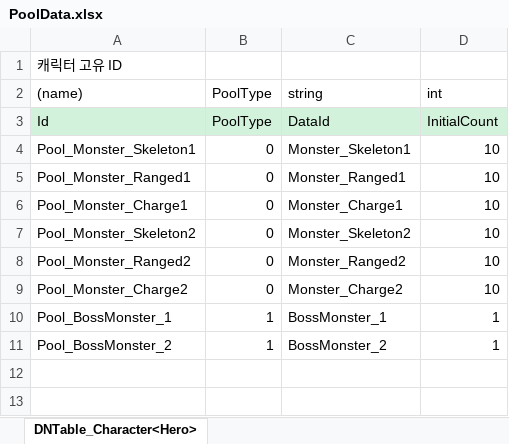
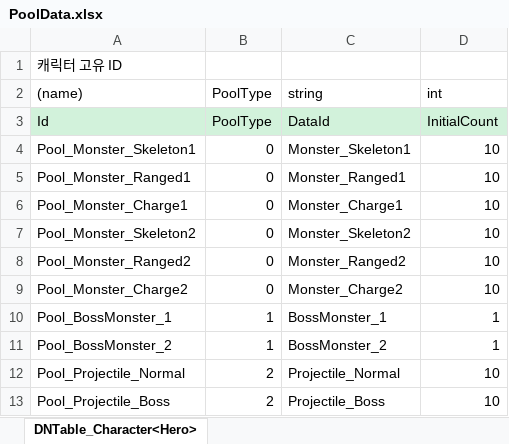
Before and after one commit to OZ-GAME-LAB/OZGL3_1, an Excel workbook: JsonConverter/ExcelFiles/PoolData.xlsx, sheet DNTable_Character<Hero>, drawn as a sheet; values as stored, in another font and other column widths than the file's, no borders; charts and pictures not drawn; the diff names each change by its address in the sheet, - before the commit and + after, or states it on an @@ line.

```diff
--- a/JsonConverter/ExcelFiles/PoolData.xlsx (sheet DNTable_Character<Hero>)
+++ b/JsonConverter/ExcelFiles/PoolData.xlsx (sheet DNTable_Character<Hero>)
+row 12: Pool_Projectile_Normal | 2 | Projectile_Normal | 10
+row 13: Pool_Projectile_Boss | 2 | Projectile_Boss | 10
```
Also changed, not shown: JsonConverter/ExcelFiles/BossMonsterData.xlsx, JsonConverter/ExcelFiles/MonsterData.xlsx, 21 other files.
